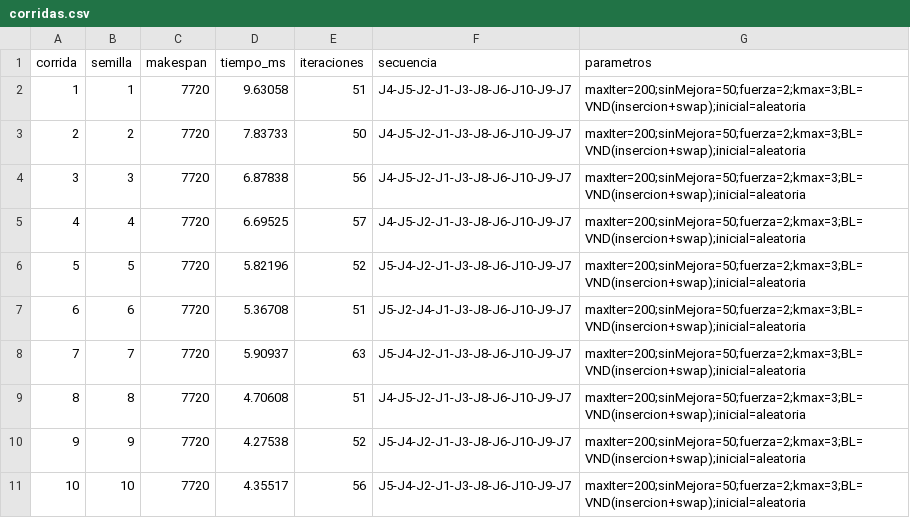
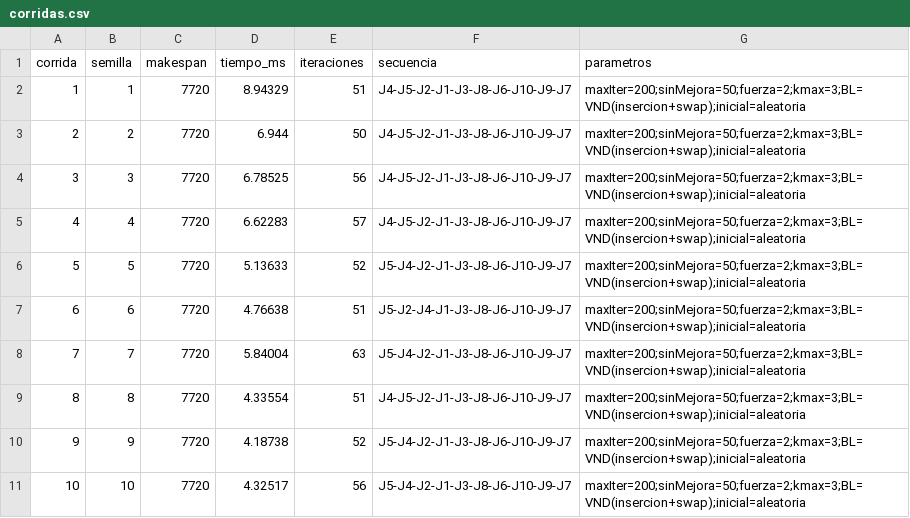
Before and after one commit to alejandrocht/vns-pfsp, a CSV file: resultados/instancia2_car5/corridas.csv, drawn as a sheet.

```diff
--- a/resultados/instancia2_car5/corridas.csv
+++ b/resultados/instancia2_car5/corridas.csv
@@ -1,11 +1,11 @@
 corrida,semilla,makespan,tiempo_ms,iteraciones,secuencia,parametros
-1,1,7720,9.63058,51,J4-J5-J2-J1-J3-J8-J6-J10-J9-J7,maxIter=200;sinMejora=50;fuerza=2;kmax=3;BL=VND(insercion+swap);inicial=aleatoria
-2,2,7720,7.83733,50,J4-J5-J2-J1-J3-J8-J6-J10-J9-J7,maxIter=200;sinMejora=50;fuerza=2;kmax=3;BL=VND(insercion+swap);inicial=aleatoria
-3,3,7720,6.87838,56,J4-J5-J2-J1-J3-J8-J6-J10-J9-J7,maxIter=200;sinMejora=50;fuerza=2;kmax=3;BL=VND(insercion+swap);inicial=aleatoria
-4,4,7720,6.69525,57,J4-J5-J2-J1-J3-J8-J6-J10-J9-J7,maxIter=200;sinMejora=50;fuerza=2;kmax=3;BL=VND(insercion+swap);inicial=aleatoria
-5,5,7720,5.82196,52,J5-J4-J2-J1-J3-J8-J6-J10-J9-J7,maxIter=200;sinMejora=50;fuerza=2;kmax=3;BL=VND(insercion+swap);inicial=aleatoria
-6,6,7720,5.36708,51,J5-J2-J4-J1-J3-J8-J6-J10-J9-J7,maxIter=200;sinMejora=50;fuerza=2;kmax=3;BL=VND(insercion+swap);inicial=aleatoria
-7,7,7720,5.90937,63,J5-J4-J2-J1-J3-J8-J6-J10-J9-J7,maxIter=200;sinMejora=50;fuerza=2;kmax=3;BL=VND(insercion+swap);inicial=aleatoria
-8,8,7720,4.70608,51,J4-J5-J2-J1-J3-J8-J6-J10-J9-J7,maxIter=200;sinMejora=50;fuerza=2;kmax=3;BL=VND(insercion+swap);inicial=aleatoria
-9,9,7720,4.27538,52,J5-J4-J2-J1-J3-J8-J6-J10-J9-J7,maxIter=200;sinMejora=50;fuerza=2;kmax=3;BL=VND(insercion+swap);inicial=aleatoria
-10,10,7720,4.35517,56,J5-J4-J2-J1-J3-J8-J6-J10-J9-J7,maxIter=200;sinMejora=50;fuerza=2;kmax=3;BL=VND(insercion+swap);inicial=aleatoria
+1,1,7720,8.94329,51,J4-J5-J2-J1-J3-J8-J6-J10-J9-J7,maxIter=200;sinMejora=50;fuerza=2;kmax=3;BL=VND(insercion+swap);inicial=aleatoria
+2,2,7720,6.944,50,J4-J5-J2-J1-J3-J8-J6-J10-J9-J7,maxIter=200;sinMejora=50;fuerza=2;kmax=3;BL=VND(insercion+swap);inicial=aleatoria
+3,3,7720,6.78525,56,J4-J5-J2-J1-J3-J8-J6-J10-J9-J7,maxIter=200;sinMejora=50;fuerza=2;kmax=3;BL=VND(insercion+swap);inicial=aleatoria
+4,4,7720,6.62283,57,J4-J5-J2-J1-J3-J8-J6-J10-J9-J7,maxIter=200;sinMejora=50;fuerza=2;kmax=3;BL=VND(insercion+swap);inicial=aleatoria
+5,5,7720,5.13633,52,J5-J4-J2-J1-J3-J8-J6-J10-J9-J7,maxIter=200;sinMejora=50;fuerza=2;kmax=3;BL=VND(insercion+swap);inicial=aleatoria
+6,6,7720,4.76638,51,J5-J2-J4-J1-J3-J8-J6-J10-J9-J7,maxIter=200;sinMejora=50;fuerza=2;kmax=3;BL=VND(insercion+swap);inicial=aleatoria
+7,7,7720,5.84004,63,J5-J4-J2-J1-J3-J8-J6-J10-J9-J7,maxIter=200;sinMejora=50;fuerza=2;kmax=3;BL=VND(insercion+swap);inicial=aleatoria
+8,8,7720,4.33554,51,J4-J5-J2-J1-J3-J8-J6-J10-J9-J7,maxIter=200;sinMejora=50;fuerza=2;kmax=3;BL=VND(insercion+swap);inicial=aleatoria
+9,9,7720,4.18738,52,J5-J4-J2-J1-J3-J8-J6-J10-J9-J7,maxIter=200;sinMejora=50;fuerza=2;kmax=3;BL=VND(insercion+swap);inicial=aleatoria
+10,10,7720,4.32517,56,J5-J4-J2-J1-J3-J8-J6-J10-J9-J7,maxIter=200;sinMejora=50;fuerza=2;kmax=3;BL=VND(insercion+swap);inicial=aleatoria
```
Also changed, not shown: resultados/instancia1_bas1/corridas.csv, resultados/instancia3_car3/corridas.csv, 8 other files.
